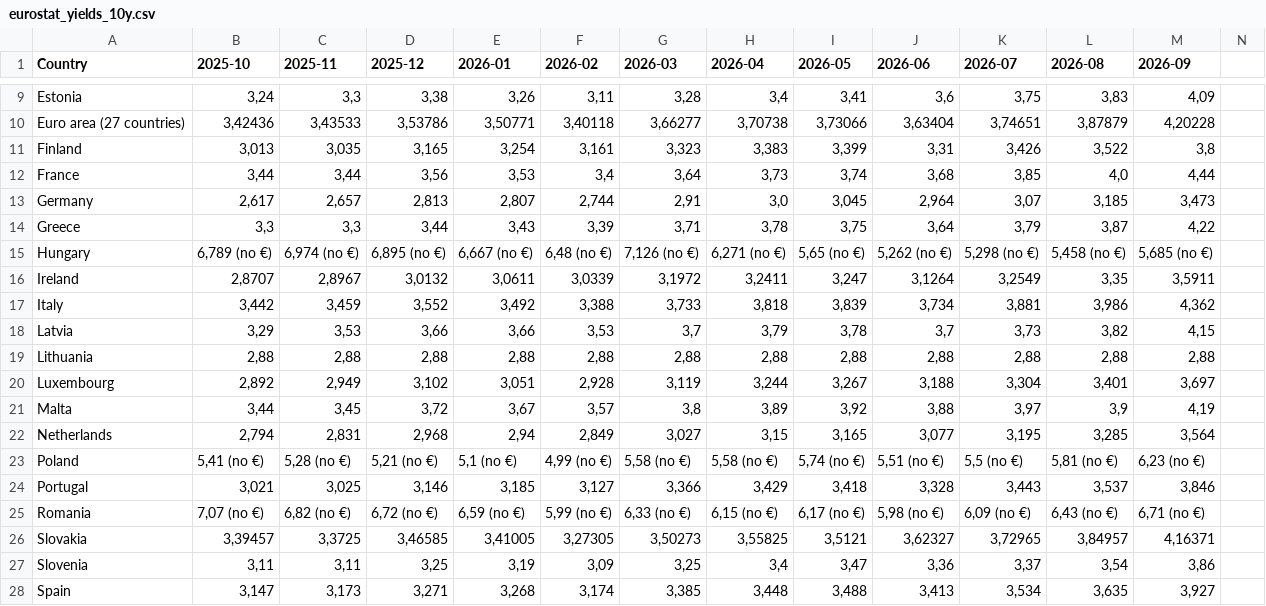
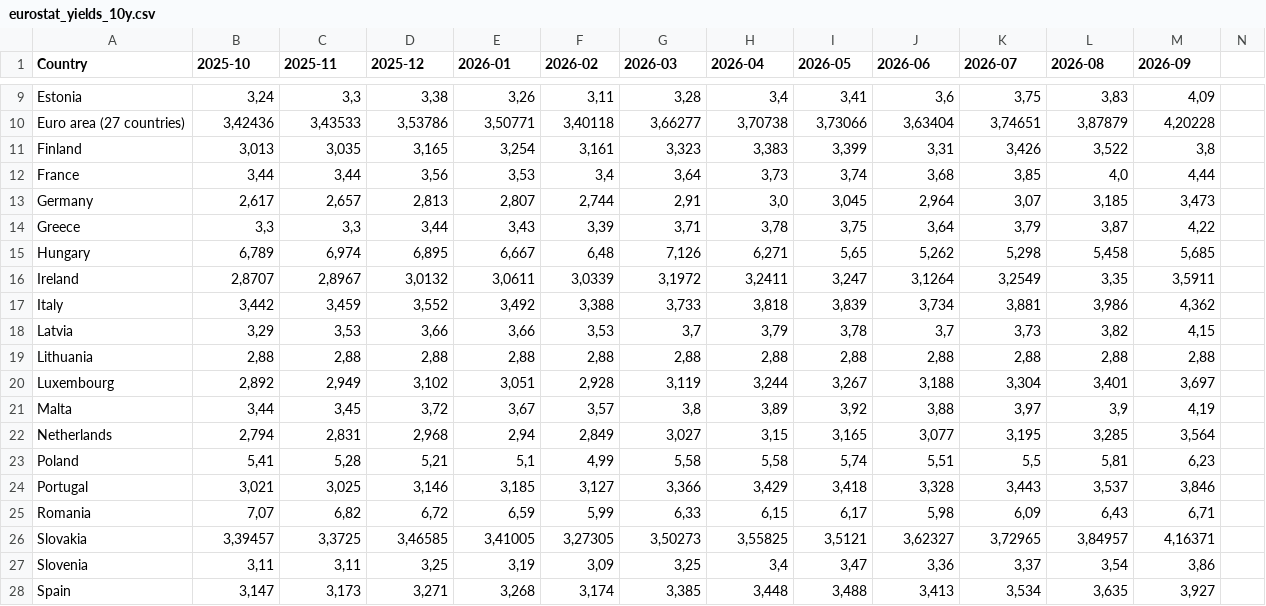
Before and after one commit to pbberlin/ecb-monitor-website, a CSV file: static/dl/eurostat_yields_10y.csv, drawn as a sheet; only a part is shown, gaps mark what is left out; the diff covers the shown part only.

```diff
--- a/static/dl/eurostat_yields_10y.csv
+++ b/static/dl/eurostat_yields_10y.csv
@@ -19,3 +19,3 @@ Germany;2,617;2,657;2,813;2,807;2,744;2,91;3,0;3,045;2,964;3,07;3,185;3,473
 Greece;3,3;3,3;3,44;3,43;3,39;3,71;3,78;3,75;3,64;3,79;3,87;4,22
-Hungary;6,789 (no €);6,974 (no €);6,895 (no €);6,667 (no €);6,48 (no €);7,126 (no €);6,271 (no €);5,65 (no €);5,262 (no €);5,298 (no €);5,458 (no €);5,685 (no €)
+Hungary;6,789;6,974;6,895;6,667;6,48;7,126;6,271;5,65;5,262;5,298;5,458;5,685
 Ireland;2,8707;2,8967;3,0132;3,0611;3,0339;3,1972;3,2411;3,247;3,1264;3,2549;3,35;3,5911
@@ -27,5 +27,5 @@ Malta;3,44;3,45;3,72;3,67;3,57;3,8;3,89;3,92;3,88;3,97;3,9;4,19
 Netherlands;2,794;2,831;2,968;2,94;2,849;3,027;3,15;3,165;3,077;3,195;3,285;3,564
-Poland;5,41 (no €);5,28 (no €);5,21 (no €);5,1 (no €);4,99 (no €);5,58 (no €);5,58 (no €);5,74 (no €);5,51 (no €);5,5 (no €);5,81 (no €);6,23 (no €)
+Poland;5,41;5,28;5,21;5,1;4,99;5,58;5,58;5,74;5,51;5,5;5,81;6,23
 Portugal;3,021;3,025;3,146;3,185;3,127;3,366;3,429;3,418;3,328;3,443;3,537;3,846
-Romania;7,07 (no €);6,82 (no €);6,72 (no €);6,59 (no €);5,99 (no €);6,33 (no €);6,15 (no €);6,17 (no €);5,98 (no €);6,09 (no €);6,43 (no €);6,71 (no €)
+Romania;7,07;6,82;6,72;6,59;5,99;6,33;6,15;6,17;5,98;6,09;6,43;6,71
 Slovakia;3,39457;3,3725;3,46585;3,41005;3,27305;3,50273;3,55825;3,5121;3,62327;3,72965;3,84957;4,16371
```
Also changed, not shown: 36 edited cells elsewhere in this file, static/dl/ameco_debt_to_gdp.csv, static/dl/council-by-6weeks.csv, 7 other files.
